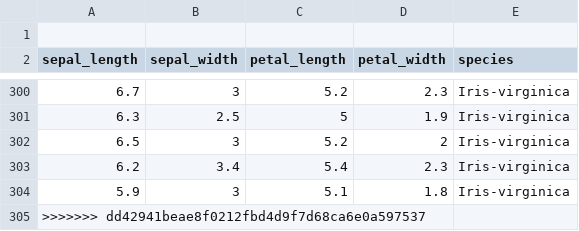
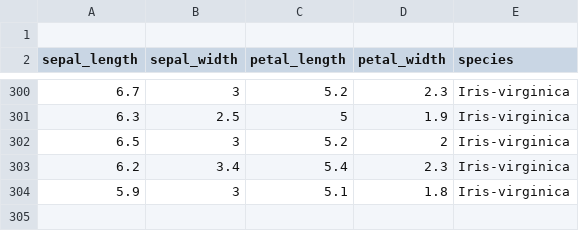
Before and after one commit to azizkh4ndev-ops/Codsoft, a CSV file: IRIS_classification/iris.csv, drawn as a sheet; only a part is shown, gaps mark what is left out; the diff names each change by its address in the sheet, - before the commit and + after, or states it on an @@ line.

```diff
--- a/IRIS_classification/iris.csv
+++ b/IRIS_classification/iris.csv
-row 305: >>>>>>> dd42941beae8f0212fbd4d9f7d68ca6e0a597537
```
Also changed, not shown: 2 other files.
